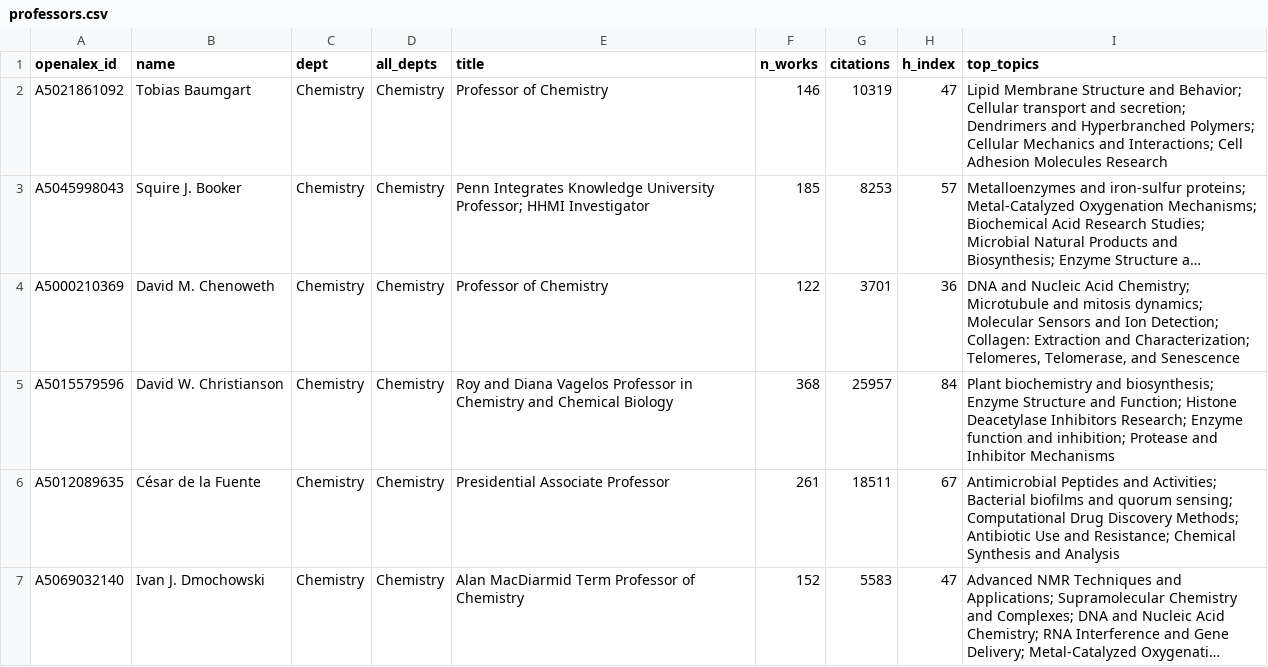
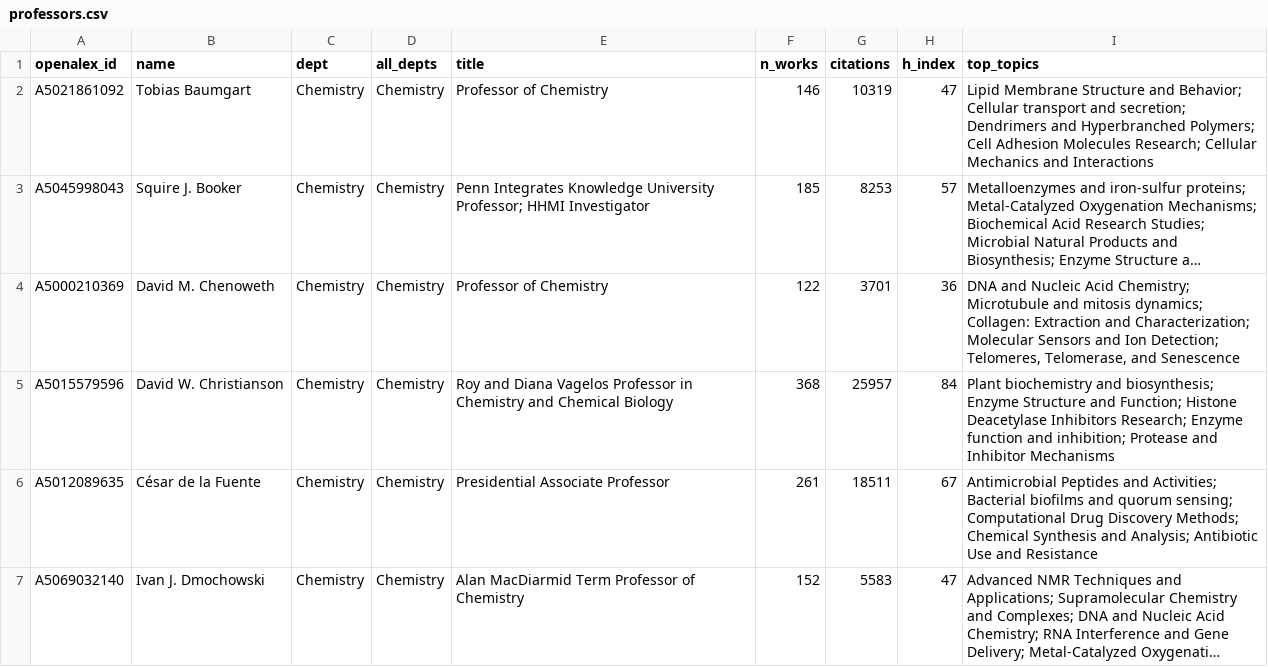
Before and after one commit to FelixJiashengFu/university-science-research-network, a CSV file: upenn/data/processed/professors.csv, drawn as a sheet; only a part is shown; long unchanged cells end in …; the diff covers the shown part only; the diff names each change by its address in the sheet, - before the commit and + after, or states it on an @@ line.

```diff
--- a/upenn/data/processed/professors.csv
+++ b/upenn/data/processed/professors.csv
-I2 (top_topics): …Hyperbranched Polymers; Cellular Mechanics and Interactions; Cell Adhesion Molecules Research
+I2 (top_topics): …Hyperbranched Polymers; Cell Adhesion Molecules Research; Cellular Mechanics and Interactions
-I4 (top_topics): …mitosis dynamics; Molecular Sensors and Ion Detection; Collagen: Extraction and Characterization; Telomeres, Telomerase,…
+I4 (top_topics): …mitosis dynamics; Collagen: Extraction and Characterization; Molecular Sensors and Ion Detection; Telomeres, Telomerase,…
-I6 (top_topics): …Discovery Methods; Antibiotic Use and Resistance; Chemical Synthesis and Analysis
+I6 (top_topics): …Discovery Methods; Chemical Synthesis and Analysis; Antibiotic Use and Resistance
```
Also changed, not shown: 42 edited cells elsewhere in this file, upenn/data/processed/industry_links.csv, upenn/data/processed/topics.csv, 23 other files.
